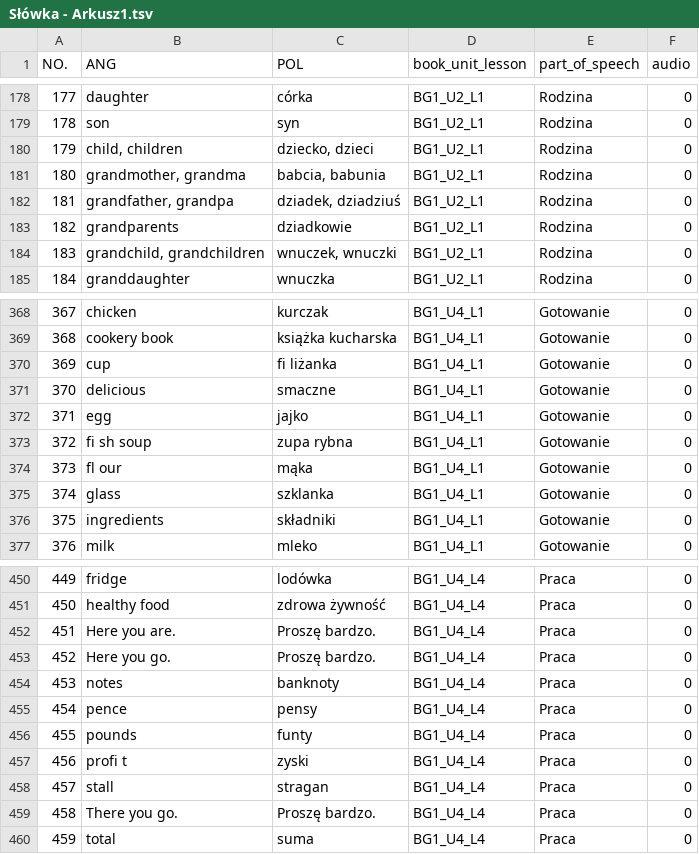
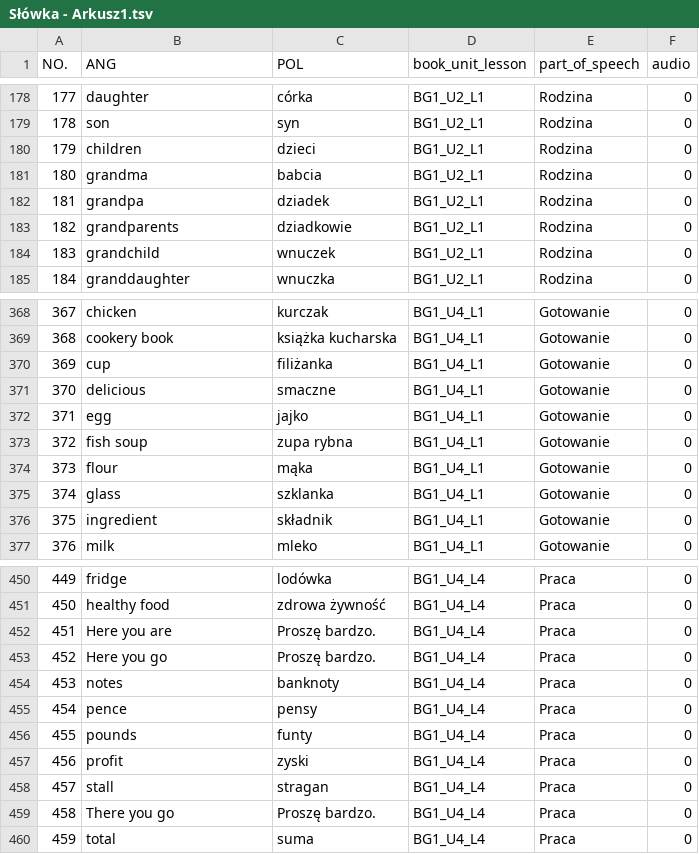
Before and after one commit to Tooopik/Automat-do-MemRise, a TSV file: input/Słówka - Arkusz1.tsv, drawn as a sheet; only a part is shown, gaps mark what is left out; the diff covers the shown part only.

```diff
--- a/input/Słówka - Arkusz1.tsv
+++ b/input/Słówka - Arkusz1.tsv
@@ -179,7 +179,7 @@ NO.	ANG	POL	book_unit_lesson	part_of_speech	audio
 178	son	syn	BG1_U2_L1	Rodzina	0
-179	child, children	dziecko, dzieci	BG1_U2_L1	Rodzina	0
-180	grandmother, grandma	babcia, babunia	BG1_U2_L1	Rodzina	0
-181	grandfather, grandpa	dziadek, dziadziuś	BG1_U2_L1	Rodzina	0
+179	children	dzieci	BG1_U2_L1	Rodzina	0
+180	grandma	babcia	BG1_U2_L1	Rodzina	0
+181	grandpa	dziadek	BG1_U2_L1	Rodzina	0
 182	grandparents	dziadkowie	BG1_U2_L1	Rodzina	0
-183	grandchild, grandchildren	wnuczek, wnuczki	BG1_U2_L1	Rodzina	0
+183	grandchild	wnuczek	BG1_U2_L1	Rodzina	0
 184	granddaughter	wnuczka	BG1_U2_L1	Rodzina	0
@@ -369,9 +369,9 @@ NO.	ANG	POL	book_unit_lesson	part_of_speech	audio
 368	cookery book	książka kucharska	BG1_U4_L1	Gotowanie	0
-369	cup	fi liżanka	BG1_U4_L1	Gotowanie	0
+369	cup	filiżanka	BG1_U4_L1	Gotowanie	0
 370	delicious	smaczne	BG1_U4_L1	Gotowanie	0
 371	egg	jajko	BG1_U4_L1	Gotowanie	0
-372	fi sh soup	zupa rybna	BG1_U4_L1	Gotowanie	0
-373	fl our	mąka	BG1_U4_L1	Gotowanie	0
+372	fish soup	zupa rybna	BG1_U4_L1	Gotowanie	0
+373	flour	mąka	BG1_U4_L1	Gotowanie	0
 374	glass	szklanka	BG1_U4_L1	Gotowanie	0
-375	ingredients	składniki	BG1_U4_L1	Gotowanie	0
+375	ingredient	składnik	BG1_U4_L1	Gotowanie	0
 376	milk	mleko	BG1_U4_L1	Gotowanie	0
@@ -451,4 +451,4 @@ NO.	ANG	POL	book_unit_lesson	part_of_speech	audio
 450	healthy food	zdrowa żywność	BG1_U4_L4	Praca	0
-451	Here you are.	Proszę bardzo.	BG1_U4_L4	Praca	0
-452	Here you go.	Proszę bardzo.	BG1_U4_L4	Praca	0
+451	Here you are	Proszę bardzo.	BG1_U4_L4	Praca	0
+452	Here you go	Proszę bardzo.	BG1_U4_L4	Praca	0
 453	notes	banknoty	BG1_U4_L4	Praca	0
@@ -456,5 +456,5 @@ NO.	ANG	POL	book_unit_lesson	part_of_speech	audio
 455	pounds	funty	BG1_U4_L4	Praca	0
-456	profi t	zyski	BG1_U4_L4	Praca	0
+456	profit	zyski	BG1_U4_L4	Praca	0
 457	stall	stragan	BG1_U4_L4	Praca	0
-458	There you go.	Proszę bardzo.	BG1_U4_L4	Praca	0
+458	There you go	Proszę bardzo.	BG1_U4_L4	Praca	0
 459	total	suma	BG1_U4_L4	Praca	0
```
Also changed, not shown: 23 edited cells elsewhere in this file, 1 other file.
